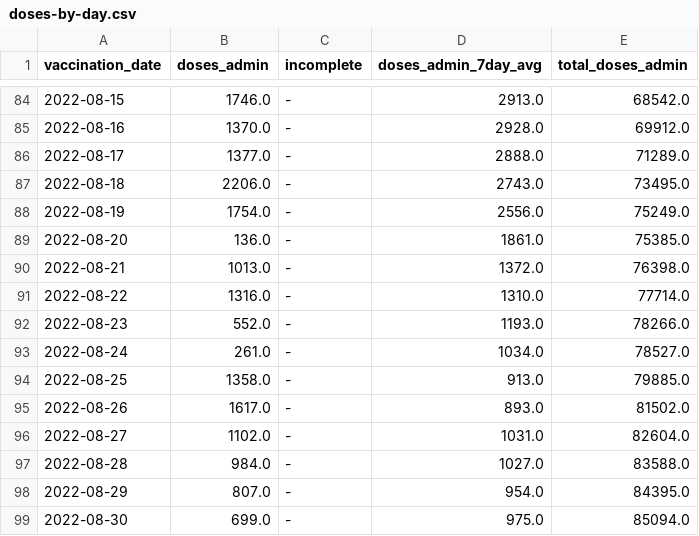
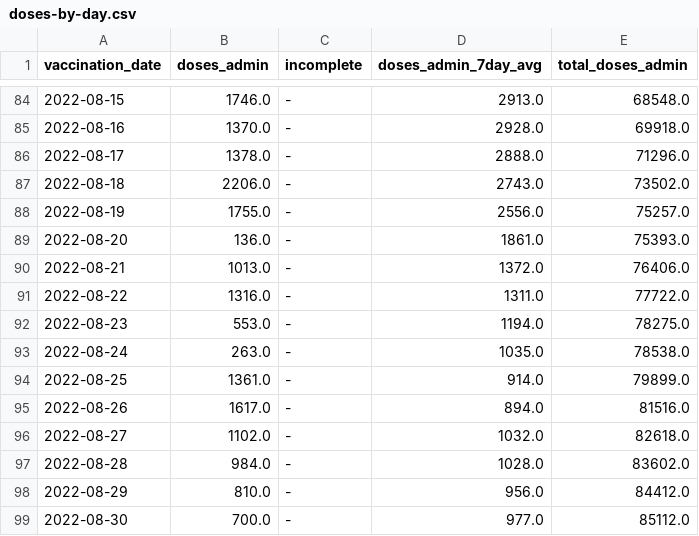
Before and after one commit to nychealth/mpv-vaccine-data, a CSV file: doses/doses-by-day.csv, drawn as a sheet; only a part is shown, gaps mark what is left out; the diff covers the shown part only.

```diff
--- a/doses/doses-by-day.csv
+++ b/doses/doses-by-day.csv
@@ -84,16 +84,16 @@ vaccination_date,doses_admin,incomplete,doses_admin_7day_avg,total_doses_admin
-2022-08-15,1746.0,-,2913.0,68542.0
-2022-08-16,1370.0,-,2928.0,69912.0
-2022-08-17,1377.0,-,2888.0,71289.0
-2022-08-18,2206.0,-,2743.0,73495.0
-2022-08-19,1754.0,-,2556.0,75249.0
-2022-08-20,136.0,-,1861.0,75385.0
-2022-08-21,1013.0,-,1372.0,76398.0
-2022-08-22,1316.0,-,1310.0,77714.0
-2022-08-23,552.0,-,1193.0,78266.0
-2022-08-24,261.0,-,1034.0,78527.0
-2022-08-25,1358.0,-,913.0,79885.0
-2022-08-26,1617.0,-,893.0,81502.0
-2022-08-27,1102.0,-,1031.0,82604.0
-2022-08-28,984.0,-,1027.0,83588.0
-2022-08-29,807.0,-,954.0,84395.0
-2022-08-30,699.0,-,975.0,85094.0
+2022-08-15,1746.0,-,2913.0,68548.0
+2022-08-16,1370.0,-,2928.0,69918.0
+2022-08-17,1378.0,-,2888.0,71296.0
+2022-08-18,2206.0,-,2743.0,73502.0
+2022-08-19,1755.0,-,2556.0,75257.0
+2022-08-20,136.0,-,1861.0,75393.0
+2022-08-21,1013.0,-,1372.0,76406.0
+2022-08-22,1316.0,-,1311.0,77722.0
+2022-08-23,553.0,-,1194.0,78275.0
+2022-08-24,263.0,-,1035.0,78538.0
+2022-08-25,1361.0,-,914.0,79899.0
+2022-08-26,1617.0,-,894.0,81516.0
+2022-08-27,1102.0,-,1032.0,82618.0
+2022-08-28,984.0,-,1028.0,83602.0
+2022-08-29,810.0,-,956.0,84412.0
+2022-08-30,700.0,-,977.0,85112.0
```
Also changed, not shown: 3 added rows and 113 edited cells elsewhere in this file.
